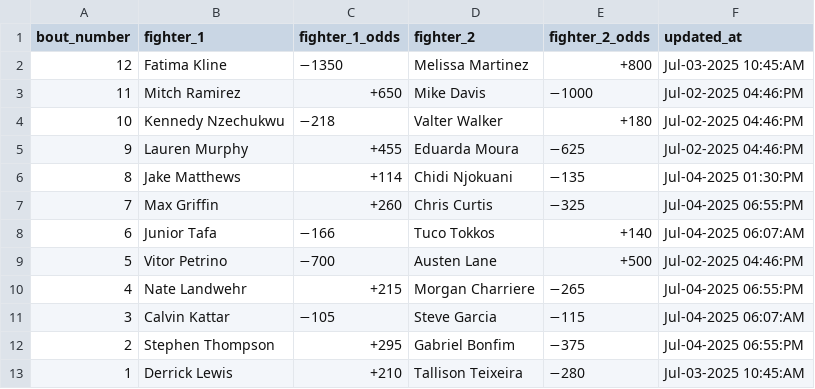
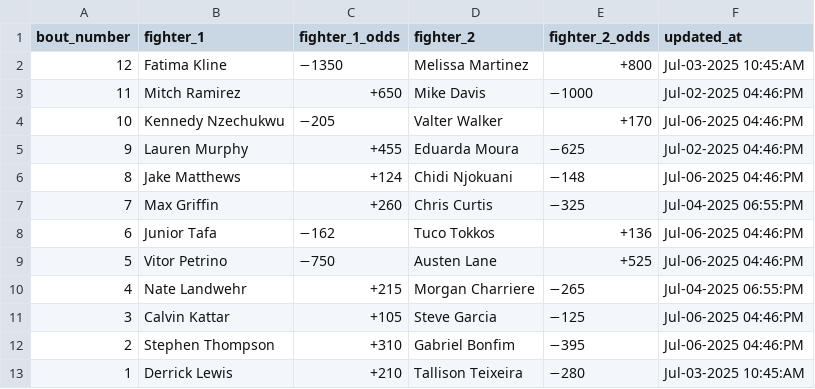
Before and after one commit to socialatm/draftkings, a CSV file: odds.csv, drawn as a sheet.

```diff
--- a/odds.csv
+++ b/odds.csv
@@ -3,11 +3,11 @@ bout_number,fighter_1,fighter_1_odds,fighter_2,fighter_2_odds,updated_at
 11,Mitch Ramirez,+650,Mike Davis,−1000,Jul-02-2025 04:46:PM
-10,Kennedy Nzechukwu,−218,Valter Walker,+180,Jul-02-2025 04:46:PM
+10,Kennedy Nzechukwu,−205,Valter Walker,+170,Jul-06-2025 04:46:PM
 9,Lauren Murphy,+455,Eduarda Moura,−625,Jul-02-2025 04:46:PM
-8,Jake Matthews,+114,Chidi Njokuani,−135,Jul-04-2025 01:30:PM
+8,Jake Matthews,+124,Chidi Njokuani,−148,Jul-06-2025 04:46:PM
 7,Max Griffin,+260,Chris Curtis,−325,Jul-04-2025 06:55:PM
-6,Junior Tafa,−166,Tuco Tokkos,+140,Jul-04-2025 06:07:AM
-5,Vitor Petrino,−700,Austen Lane,+500,Jul-02-2025 04:46:PM
+6,Junior Tafa,−162,Tuco Tokkos,+136,Jul-06-2025 04:46:PM
+5,Vitor Petrino,−750,Austen Lane,+525,Jul-06-2025 04:46:PM
 4,Nate Landwehr,+215,Morgan Charriere,−265,Jul-04-2025 06:55:PM
-3,Calvin Kattar,−105,Steve Garcia,−115,Jul-04-2025 06:07:AM
-2,Stephen Thompson,+295,Gabriel Bonfim,−375,Jul-04-2025 06:55:PM
+3,Calvin Kattar,+105,Steve Garcia,−125,Jul-06-2025 04:46:PM
+2,Stephen Thompson,+310,Gabriel Bonfim,−395,Jul-06-2025 04:46:PM
 1,Derrick Lewis,+210,Tallison Teixeira,−280,Jul-03-2025 10:45:AM
```
Also changed, not shown: 1 other file.
